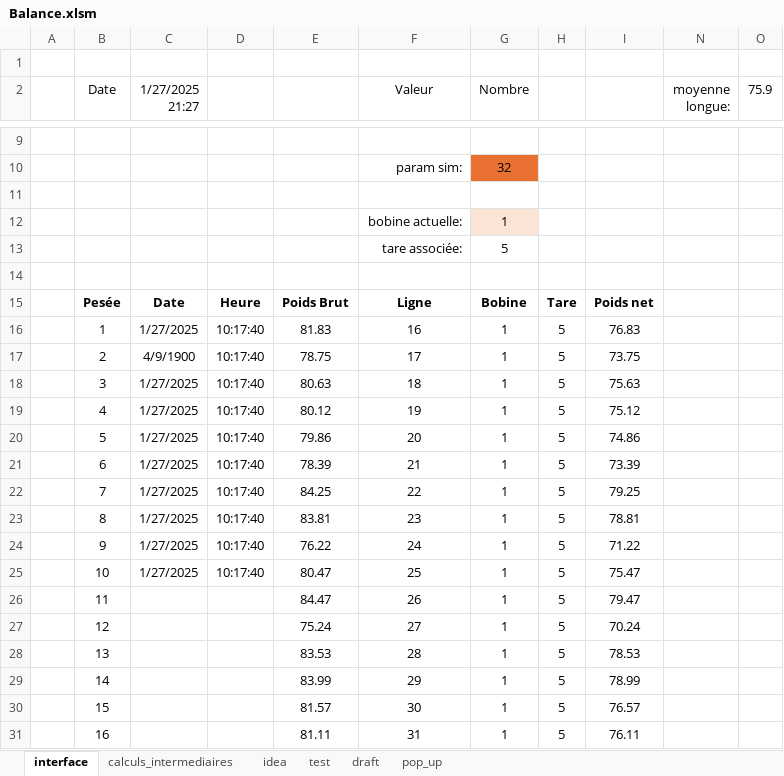
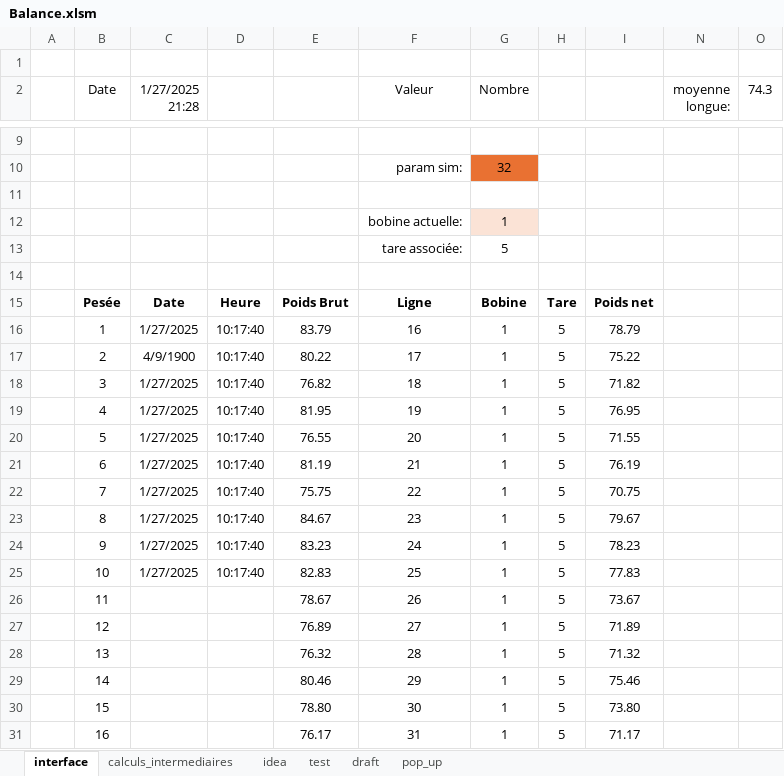
Before and after one commit to adasilva33/balance_solina, an Excel workbook: Balance.xlsm, sheet interface, drawn as a sheet; only a part is shown, gaps mark what is left out; values as stored, in another font and other column widths than the file's, no borders; charts and pictures and conditional formats not drawn; the diff covers the shown part only; the diff names each change by its address in the sheet, - before the commit and + after, or states it on an @@ line.

```diff
--- a/Balance.xlsm (sheet interface)
+++ b/Balance.xlsm (sheet interface)
-C2: 1/27/2025 21:27
+C2: 1/27/2025 21:28
-O2: 75.9
+O2: 74.3
-E16: 81.83
+E16: 83.79
-I16: 76.83
+I16: 78.79
-E17: 78.75
+E17: 80.22
-I17: 73.75
+I17: 75.22
-E18: 80.63
+E18: 76.82
-I18: 75.63
+I18: 71.82
-E19: 80.12
+E19: 81.95
-I19: 75.12
+I19: 76.95
-E20: 79.86
+E20: 76.55
-I20: 74.86
+I20: 71.55
-E21: 78.39
+E21: 81.19
-I21: 73.39
+I21: 76.19
-E22: 84.25
+E22: 75.75
-I22: 79.25
+I22: 70.75
-E23: 83.81
+E23: 84.67
-I23: 78.81
+I23: 79.67
-E24: 76.22
+E24: 83.23
-I24: 71.22
+I24: 78.23
-E25: 80.47
+E25: 82.83
-I25: 75.47
+I25: 77.83
-E26: 84.47
+E26: 78.67
-I26: 79.47
+I26: 73.67
-E27: 75.24
+E27: 76.89
-I27: 70.24
+I27: 71.89
-E28: 83.53
+E28: 76.32
-I28: 78.53
+I28: 71.32
-E29: 83.99
+E29: 80.46
-I29: 78.99
+I29: 75.46
-E30: 81.57
+E30: 78.80
-I30: 76.57
+I30: 73.80
-E31: 81.11
+E31: 76.17
-I31: 76.11
+I31: 71.17
```
Also changed, not shown: 34 edited cells elsewhere in this sheet, sheet calculs_intermediaires, hidden cells, charts or pictures, 1 other file.
